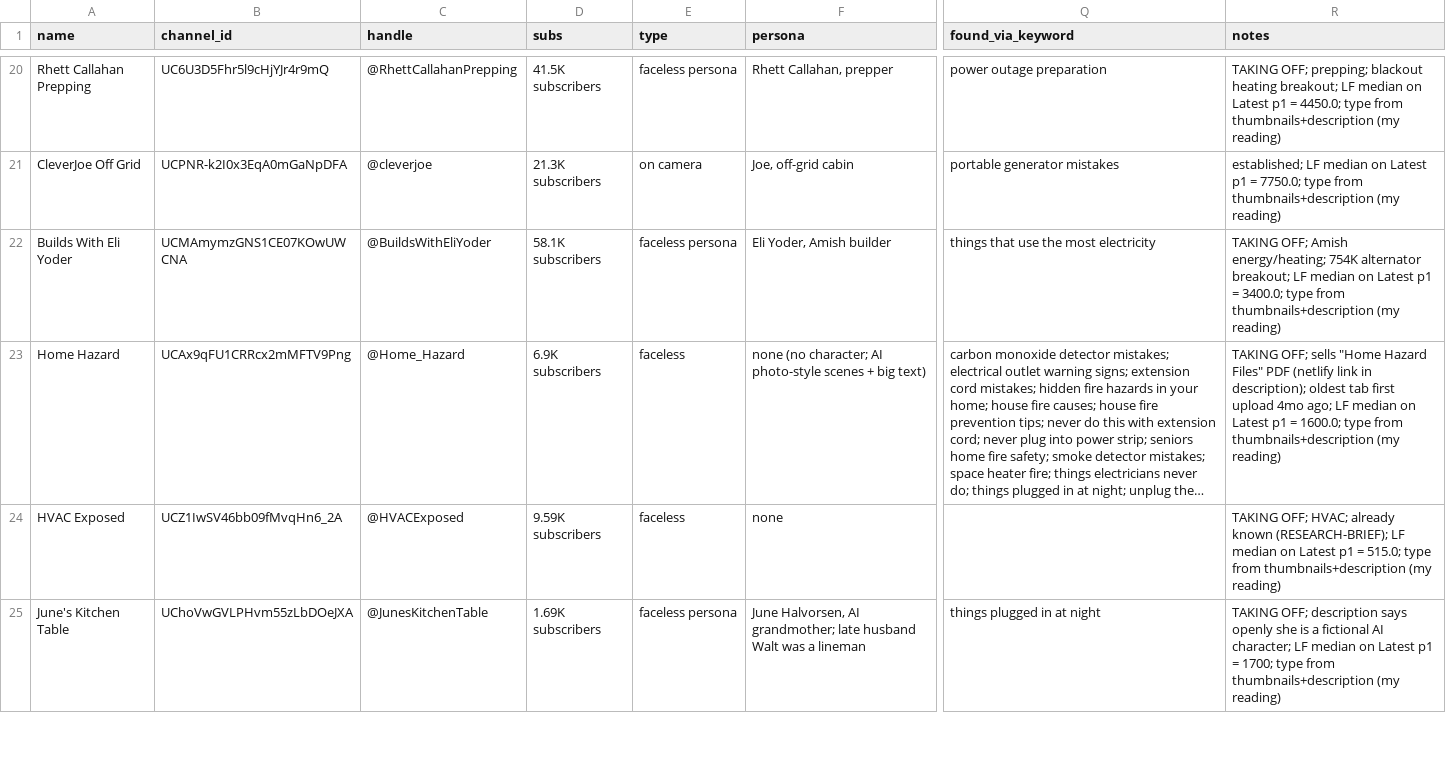
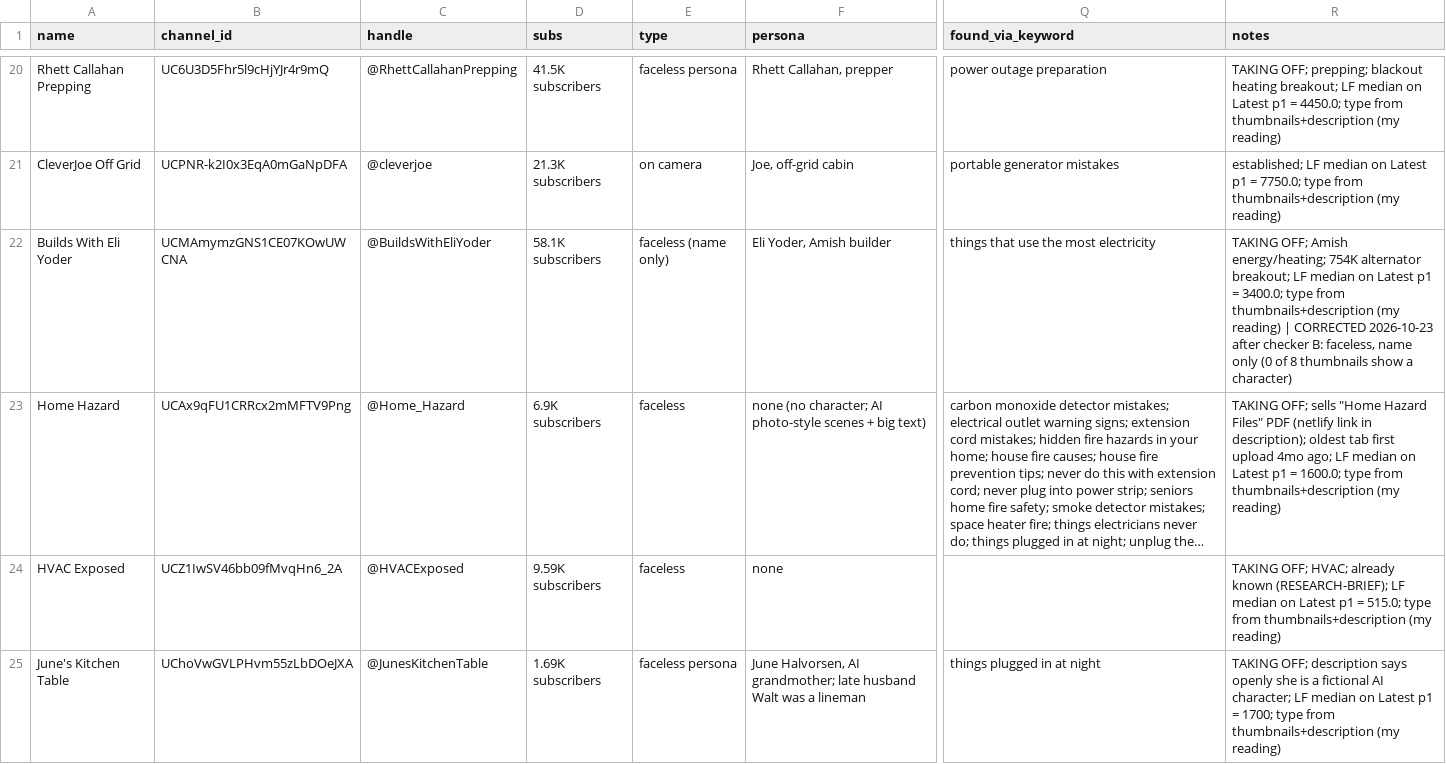
Before and after one commit to KPMYT/niche-research, a CSV file: studies/electrical/data/new-channels-search/channels.csv, drawn as a sheet; only a part is shown, gaps mark what is left out; long unchanged cells end in …; the diff names each change by its address in the sheet, - before the commit and + after, or states it on an @@ line.

```diff
--- a/studies/electrical/data/new-channels-search/channels.csv
+++ b/studies/electrical/data/new-channels-search/channels.csv
-E22 (type): faceless persona
+E22 (type): faceless (name only)
-R22 (notes): …(my reading)
+R22 (notes): …(my reading) | CORRECTED 2026-10-23 after checker B: faceless, name only (0 of 8 thumbnails show a character)
```
Also changed, not shown: studies/electrical/data/new-channels-nexlev/census.csv, studies/electrical/data/seed-spread/candidates.csv, 5 other files.
